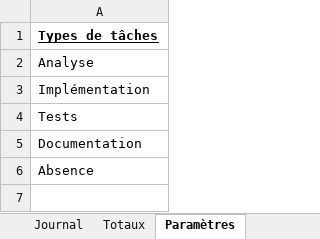
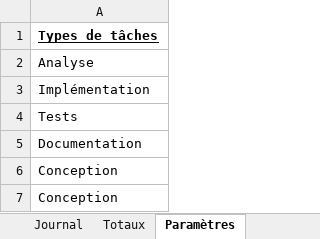
Before and after one commit to AdamCPNV/Boite_a_outils_pour_electronicien, an Excel workbook: Journal de travail/Journal de travail.xlsm, sheet Paramètres, drawn as a sheet; values as stored, in another font and other column widths than the file's, no borders; the diff names each change by its address in the sheet, - before the commit and + after, or states it on an @@ line.

```diff
--- a/Journal de travail/Journal de travail.xlsm (sheet Paramètres)
+++ b/Journal de travail/Journal de travail.xlsm (sheet Paramètres)
-A6: Absence
+A6: Conception
+row 7: Conception
```
Also changed, not shown: sheet Journal, 5 other files.
